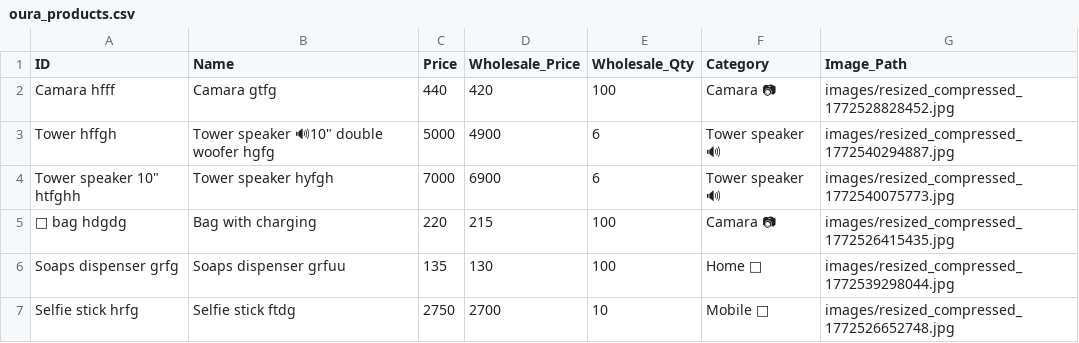
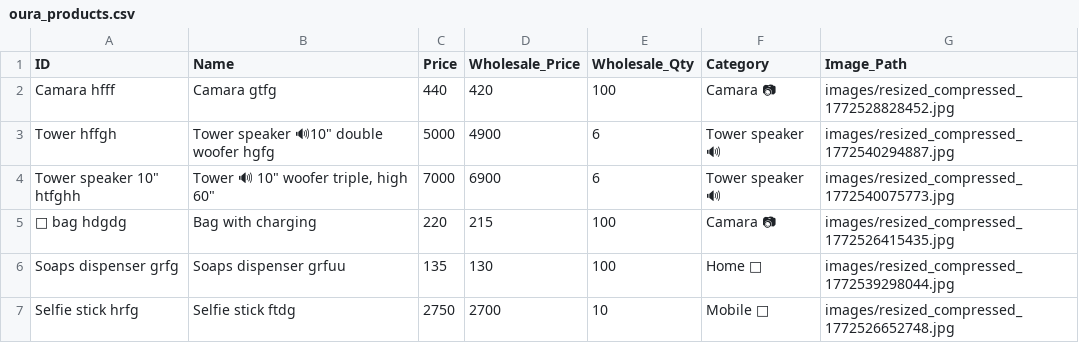
Before and after one commit to shalabhjainsj-glitch/Oura, a CSV file: oura_products.csv, drawn as a sheet; only a part is shown.

Commit message:
Update product Tower speaker 10" htfghh

```diff
--- a/oura_products.csv
+++ b/oura_products.csv
@@ -3,3 +3,3 @@ Camara hfff,Camara gtfg,440,420,100,Camara 📷 ,images/resized_compressed_17725
 Tower hffgh,"Tower speaker 🔊10"" double woofer hgfg",5000,4900,6,Tower speaker 🔊 ,images/resized_compressed_1772540294887.jpg
-"Tower speaker 10"" htfghh",Tower speaker hyfgh,7000,6900,6,Tower speaker 🔊 ,images/resized_compressed_1772540075773.jpg
+"Tower speaker 10"" htfghh","Tower 🔊 10"" woofer triple,  high 60""",7000,6900,6,Tower speaker 🔊 ,images/resized_compressed_1772540075773.jpg
 🎒  bag hdgdg,Bag with charging,220,215,100,Camara 📷 ,images/resized_compressed_1772526415435.jpg
```
